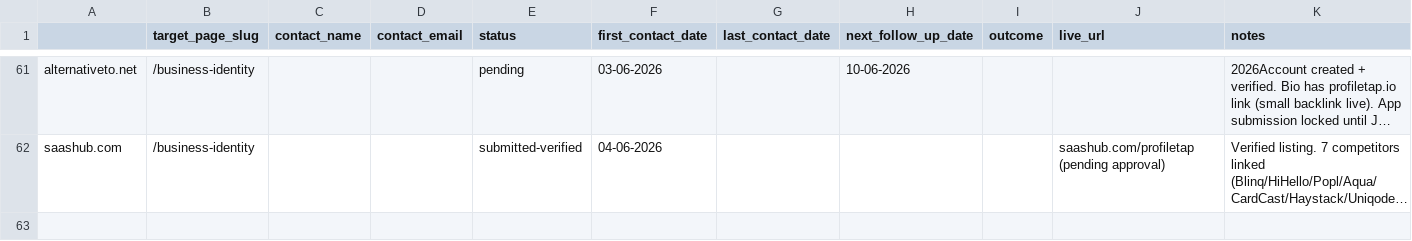
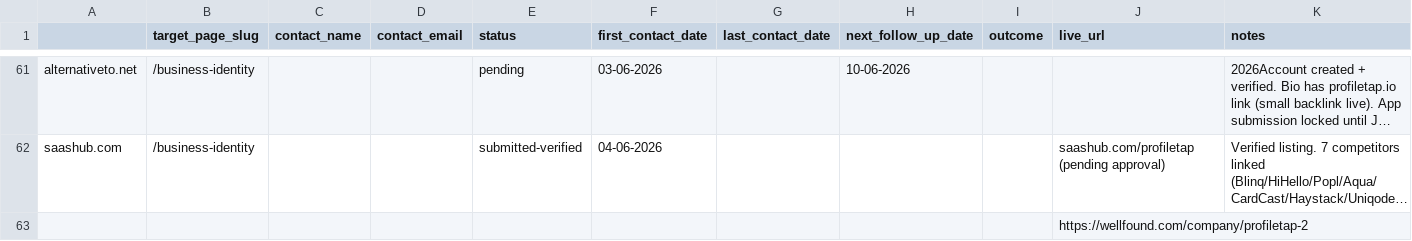
Before and after one commit to vedantacore-admin/profiletap-seo-os, a CSV file: projects/profiletap/data/backlinks/outreach_tracker.csv, drawn as a sheet; only a part is shown, gaps mark what is left out; long unchanged cells end in …; the diff names each change by its address in the sheet, - before the commit and + after, or states it on an @@ line.

Commit message:
Add new outreach entry for wellfound.com and update status for saashub.com

```diff
--- a/projects/profiletap/data/backlinks/outreach_tracker.csv
+++ b/projects/profiletap/data/backlinks/outreach_tracker.csv
+row 63:  |  |  |  |  |  |  |  |  | https://wellfound.com/company/profiletap-2
```
